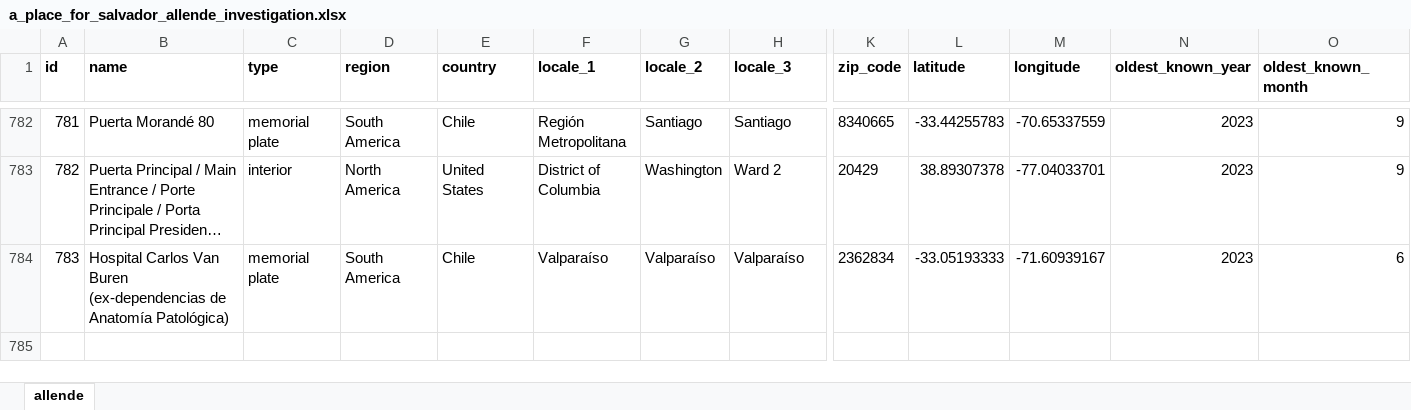
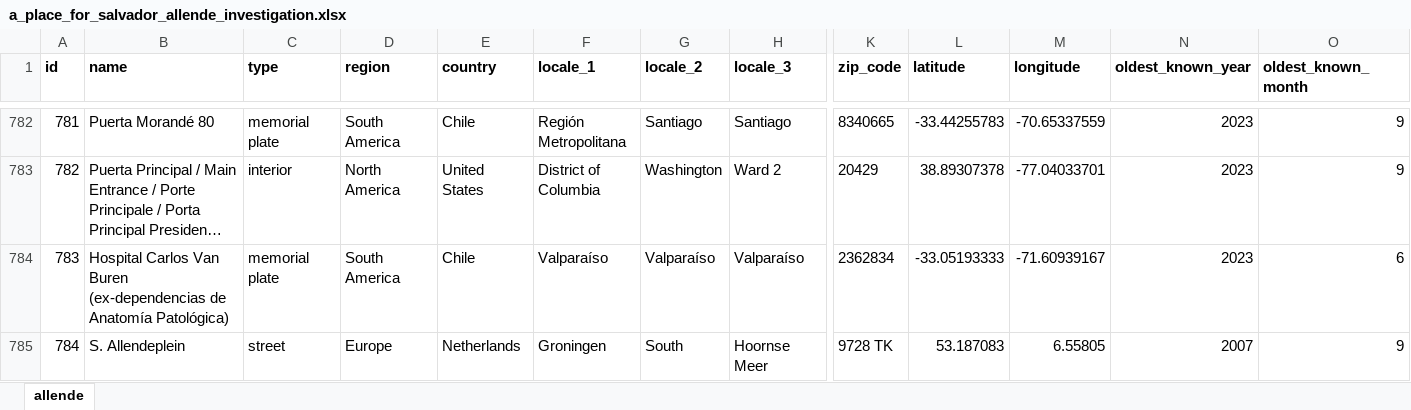
Before and after one commit to jamiegcan/a-place-for-salvador-allende, an Excel workbook: src/a_place_for_salvador_allende_investigation.xlsx, sheet allende, drawn as a sheet; only a part is shown, gaps mark what is left out; long unchanged cells end in …; values as stored, in another font and other column widths than the file's, no borders; conditional formats not drawn; rows hold the shown columns only; the diff names each change by its address in the sheet, - before the commit and + after, or states it on an @@ line.

```diff
--- a/src/a_place_for_salvador_allende_investigation.xlsx (sheet allende)
+++ b/src/a_place_for_salvador_allende_investigation.xlsx (sheet allende)
+row 785: 784 | S. Allendeplein | street | Europe | Netherlands | Groningen | South | Hoornse Meer | 9728 TK | 53.187083 | 6.55805 | 2007 | 9
```
Also changed, not shown: a_place_for_salvador_allende_raw.xlsx, 49 other files.
